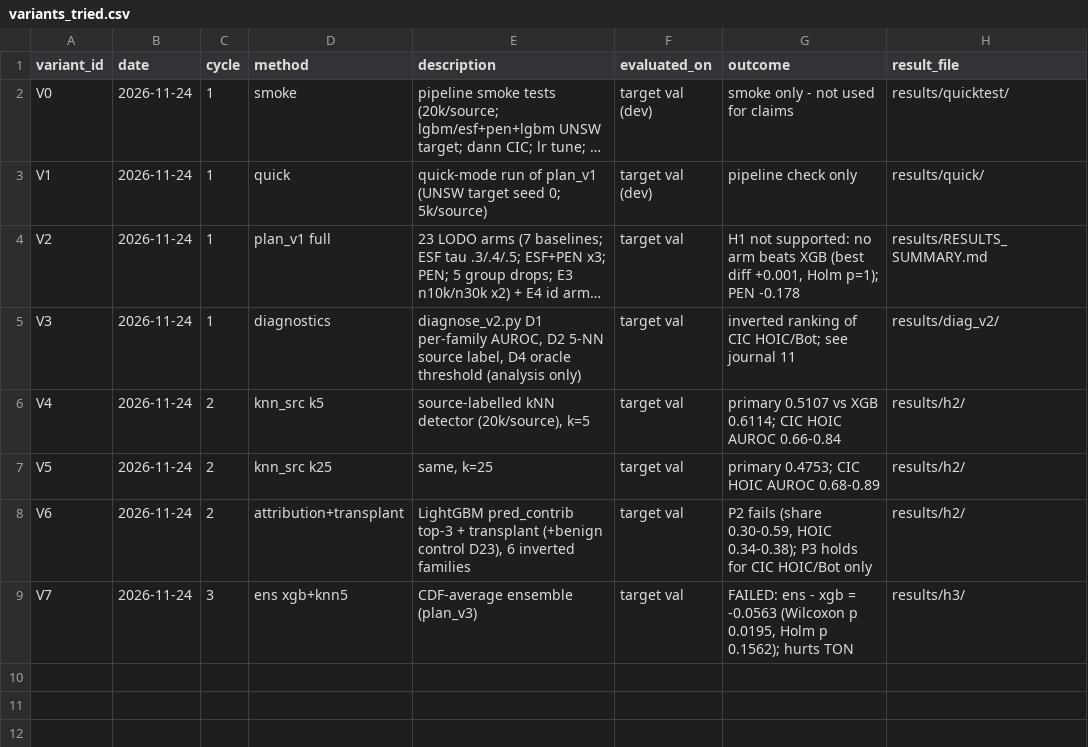
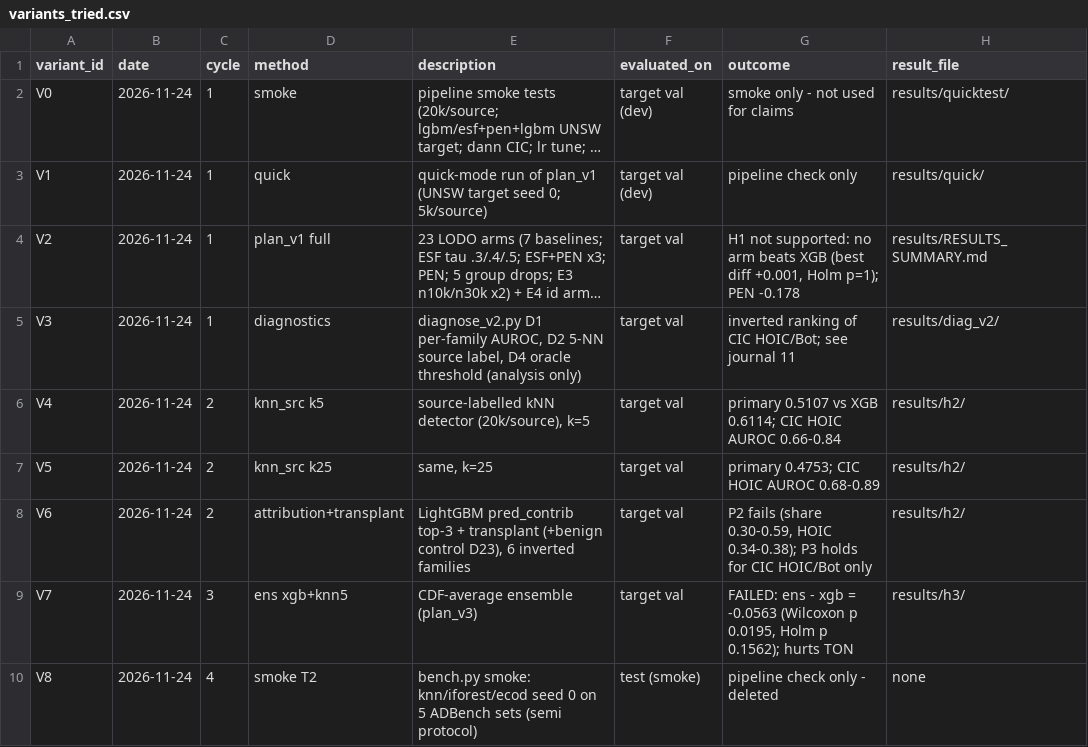
Before and after one commit to Bhargavteja-9779/p_c1_6, a CSV file: project/state/variants_tried.csv, drawn as a sheet; long unchanged cells end in …; the diff names each change by its address in the sheet, - before the commit and + after, or states it on an @@ line.

```diff
--- a/project/state/variants_tried.csv
+++ b/project/state/variants_tried.csv
+row 10: V8 | 2026-11-24 | 4 | smoke T2 | bench.py smoke: knn/iforest/ecod seed 0 on 5 ADBench sets (semi protocol) | test (smoke) | pipeline check only - deleted | none
```
Also changed, not shown: 2 other files.
